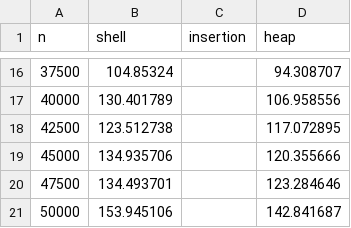
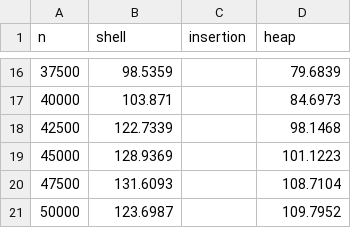
Before and after one commit to VorazT/SHELL_SORT-UNIVERSIDAD-ALGORITMOS, a CSV file: resultados/datos/tiempos_rango_ampliado_ms.csv, drawn as a sheet; only a part is shown, gaps mark what is left out; the diff covers the shown part only.

Commit message:
SHELL_SORT_BY_ACEVEDO : LEER EL README PLS :D

```diff
--- a/resultados/datos/tiempos_rango_ampliado_ms.csv
+++ b/resultados/datos/tiempos_rango_ampliado_ms.csv
@@ -16,6 +16,6 @@ n;shell;insertion;heap
-37500;104.85324;;94.308707
-40000;130.401789;;106.958556
-42500;123.512738;;117.072895
-45000;134.935706;;120.355666
-47500;134.493701;;123.284646
-50000;153.945106;;142.841687
+37500;98.5359;;79.6839
+40000;103.871;;84.6973
+42500;122.7339;;98.1468
+45000;128.9369;;101.1223
+47500;131.6093;;108.7104
+50000;123.6987;;109.7952
```
Also changed, not shown: 31 edited cells elsewhere in this file, resultados/datos/heap_comparaciones.csv, resultados/datos/insertion_comparaciones.csv, 16 other files.
